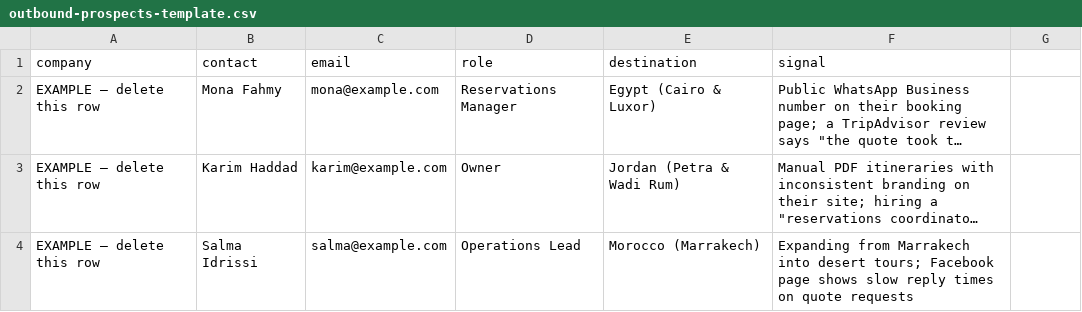
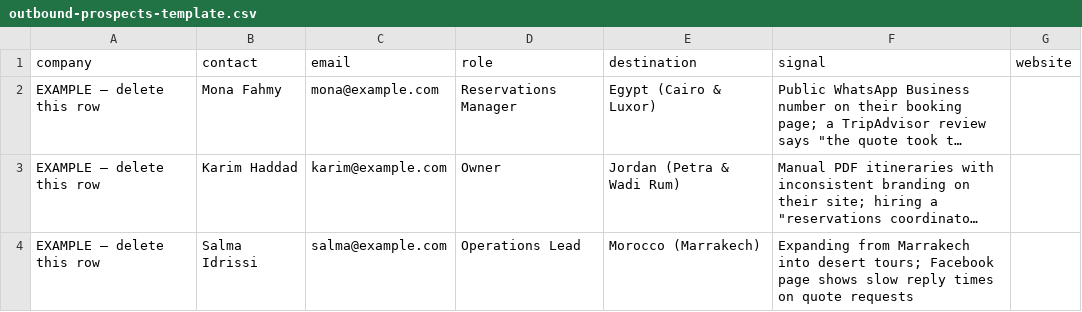
Before and after one commit to desertcanvasart-dotcom/autoura-gtm, a CSV file: docs/outbound-prospects-template.csv, drawn as a sheet; long unchanged cells end in …; the diff names each change by its address in the sheet, - before the commit and + after, or states it on an @@ line.

```diff
--- a/docs/outbound-prospects-template.csv
+++ b/docs/outbound-prospects-template.csv
-G1: (empty)
+G1: website
```
Also changed, not shown: 11 other files.
